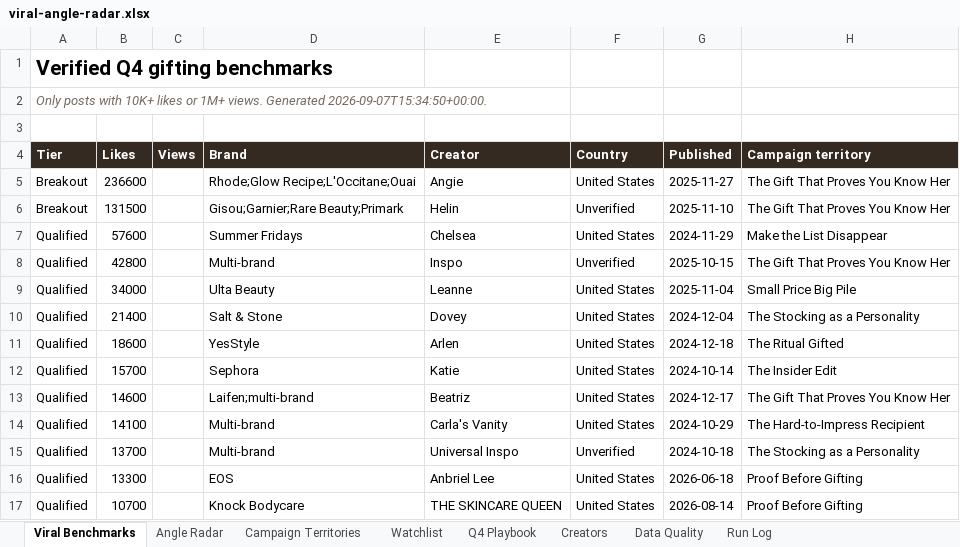
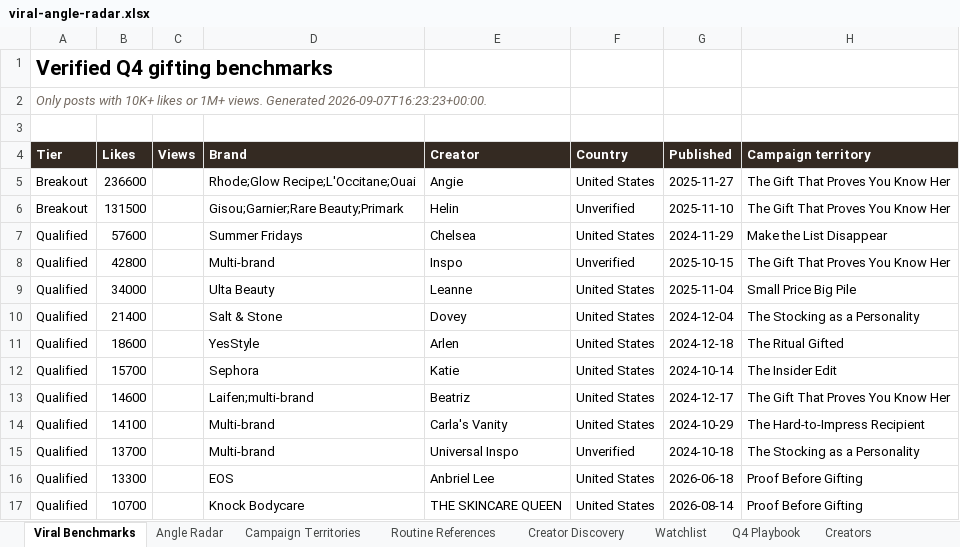
Before and after one commit to taogiangmyvn-ux/viral-angle-radar, an Excel workbook: outputs/viral-angle-radar.xlsx, sheet Viral Benchmarks, drawn as a sheet; only a part is shown; values as stored, in another font and other column widths than the file's, no borders; conditional formats not drawn; the diff names each change by its address in the sheet, - before the commit and + after, or states it on an @@ line.

Commit message:
Add routine integration and creator discovery

```diff
--- a/outputs/viral-angle-radar.xlsx (sheet Viral Benchmarks)
+++ b/outputs/viral-angle-radar.xlsx (sheet Viral Benchmarks)
+sheet tab: Routine References
+sheet tab: Creator Discovery
-A2 (Tier): …views. Generated 2026-09-07T15:34:50+00:00.
+A2 (Tier): …views. Generated 2026-09-07T16:23:23+00:00.
```
Also changed, not shown: sheet Run Log, 17 other files.
